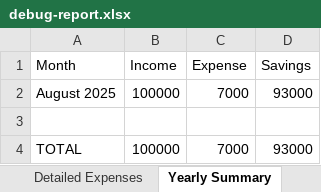
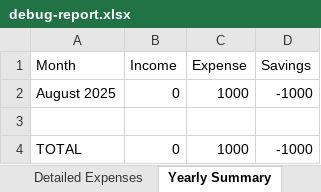
Before and after one commit to as0628/Expense-tracker, an Excel workbook: expense-tracker/controllers/debug-report.xlsx, sheet Yearly Summary, drawn as a sheet; values as stored, in another font and other column widths than the file's, no borders; the diff names each change by its address in the sheet, - before the commit and + after, or states it on an @@ line.

```diff
--- a/expense-tracker/controllers/debug-report.xlsx (sheet Yearly Summary)
+++ b/expense-tracker/controllers/debug-report.xlsx (sheet Yearly Summary)
-B2 (Income): 100000
+B2 (Income): 0
-C2 (Expense): 7000
+C2 (Expense): 1000
-D2 (Savings): 93000
+D2 (Savings): -1000
-B4 (Income): 100000
+B4 (Income): 0
-C4 (Expense): 7000
+C4 (Expense): 1000
-D4 (Savings): 93000
+D4 (Savings): -1000
```
Also changed, not shown: sheet Detailed Expenses, 5 other files.
